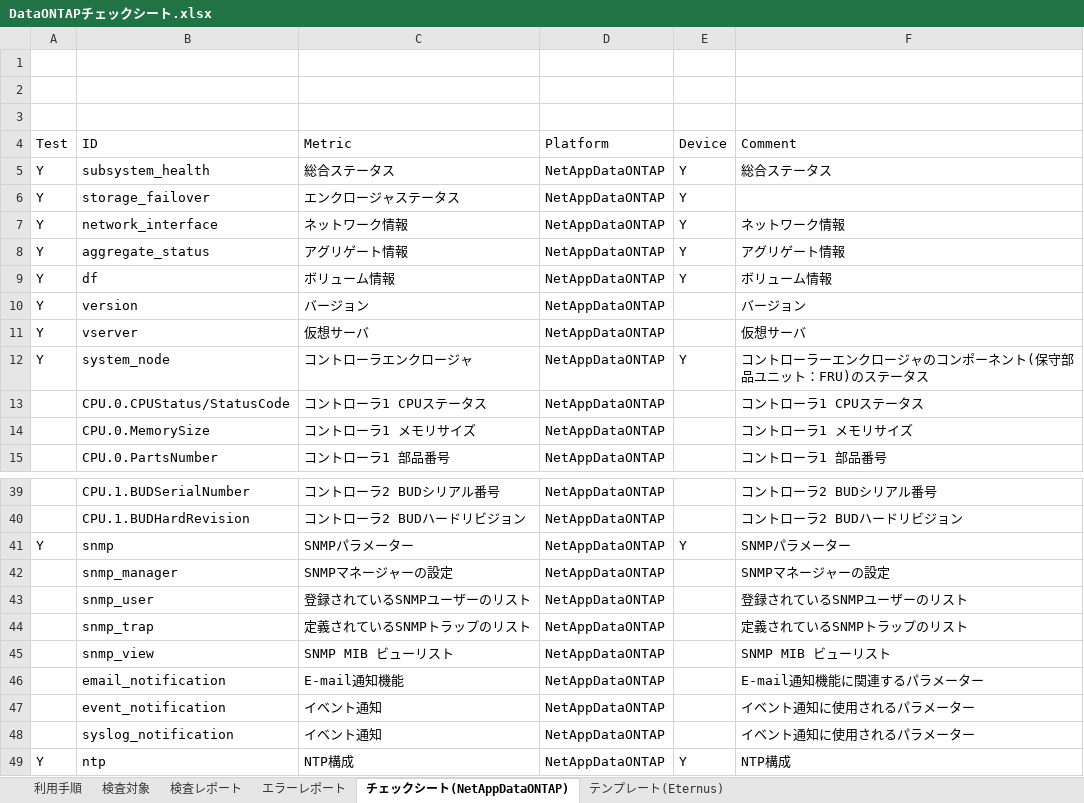
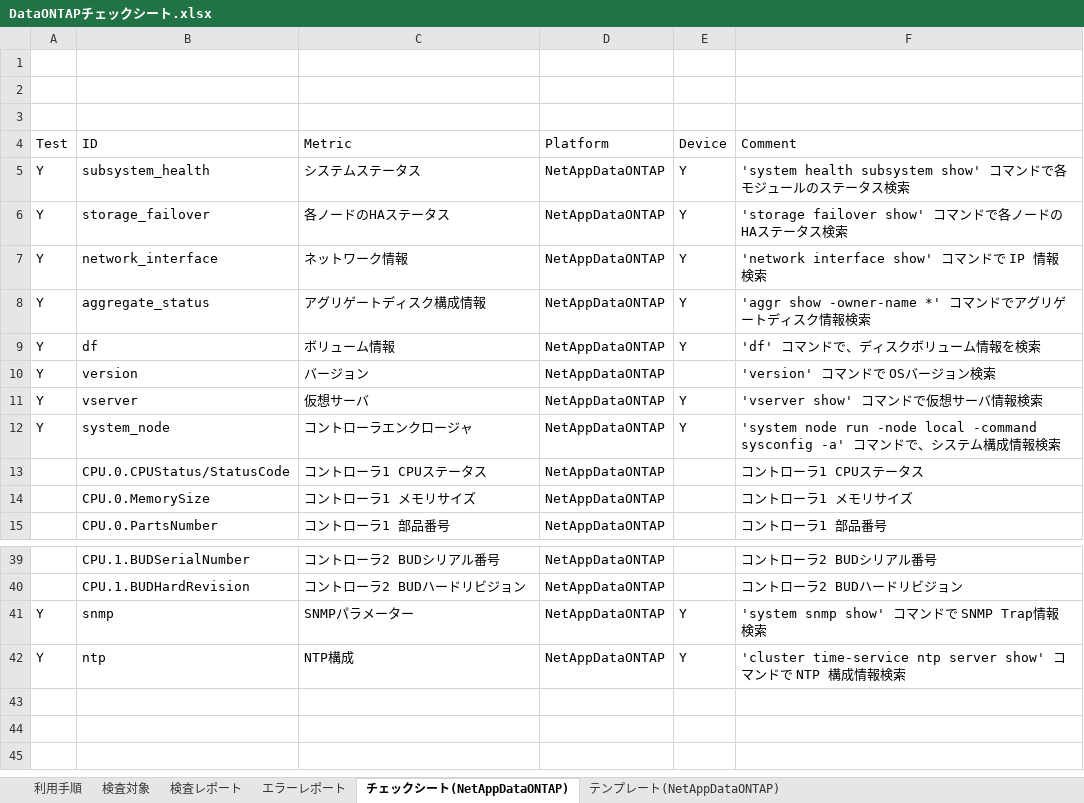
Before and after one commit to frsw3nr/gradle-server-acceptance, an Excel workbook: template/NetApp/DataONTAPチェックシート.xlsx, sheet チェックシート(NetAppDataONTAP), drawn as a sheet; only a part is shown, gaps mark what is left out; values as stored, in another font and other column widths than the file's, no borders; removed rows and columns are numbered as before the commit, all else as after; the diff names each change by its address in the sheet, - before the commit and + after, or states it on an @@ line.

```diff
--- a/template/NetApp/DataONTAPチェックシート.xlsx (sheet チェックシート(NetAppDataONTAP))
+++ b/template/NetApp/DataONTAPチェックシート.xlsx (sheet チェックシート(NetAppDataONTAP))
-sheet tab: テンプレート(Eternus)
+sheet tab: テンプレート(NetAppDataONTAP)
-C5 (Metric): 総合ステータス
+C5 (Metric): システムステータス
-F5 (Comment): 総合ステータス
+F5 (Comment): 'system health subsystem show' コマンドで各モジュールのステータス検索
-C6 (Metric): エンクロージャステータス
+C6 (Metric): 各ノードのHAステータス
-F6 (Comment): (empty)
+F6 (Comment): 'storage failover show' コマンドで各ノードのHAステータス検索
-F7 (Comment): ネットワーク情報
+F7 (Comment): 'network interface show' コマンドで IP 情報検索
-C8 (Metric): アグリゲート情報
+C8 (Metric): アグリゲートディスク構成情報
-F8 (Comment): アグリゲート情報
+F8 (Comment): 'aggr show -owner-name *' コマンドでアグリゲートディスク情報検索
-F9 (Comment): ボリューム情報
+F9 (Comment): 'df' コマンドで、ディスクボリューム情報を検索
-F10 (Comment): バージョン
+F10 (Comment): 'version' コマンドで OSバージョン検索
-E11 (Device): (empty)
+E11 (Device): Y
-F11 (Comment): 仮想サーバ
+F11 (Comment): 'vserver show' コマンドで仮想サーバ情報検索
-F12 (Comment): コントローラーエンクロージャのコンポーネント(保守部品ユニット：FRU)のステータス
+F12 (Comment): 'system node run -node local -command sysconfig -a' コマンドで、システム構成情報検索
-F41 (Comment): SNMPパラメーター
+F41 (Comment): 'system snmp show' コマンドで SNMP Trap情報検索
-row 42:  | snmp_manager | SNMPマネージャーの設定 | NetAppDataONTAP |  | SNMPマネージャーの設定
-row 43:  | snmp_user | 登録されているSNMPユーザーのリスト | NetAppDataONTAP |  | 登録されているSNMPユーザーのリスト
-row 44:  | snmp_trap | 定義されているSNMPトラップのリスト | NetAppDataONTAP |  | 定義されているSNMPトラップのリスト
-row 45:  | snmp_view | SNMP MIB ビューリスト | NetAppDataONTAP |  | SNMP MIB ビューリスト
-row 46:  | email_notification | E-mail通知機能 | NetAppDataONTAP |  | E-mail通知機能に関連するパラメーター
-row 47:  | event_notification | イベント通知 | NetAppDataONTAP |  | イベント通知に使用されるパラメーター
-row 48:  | syslog_notification | イベント通知 | NetAppDataONTAP |  | イベント通知に使用されるパラメーター
-F42 (Comment): NTP構成
+F42 (Comment): 'cluster time-service ntp server show' コマンドで NTP 構成情報検索
```
Also changed, not shown: sheet 利用手順, 2 other files.
